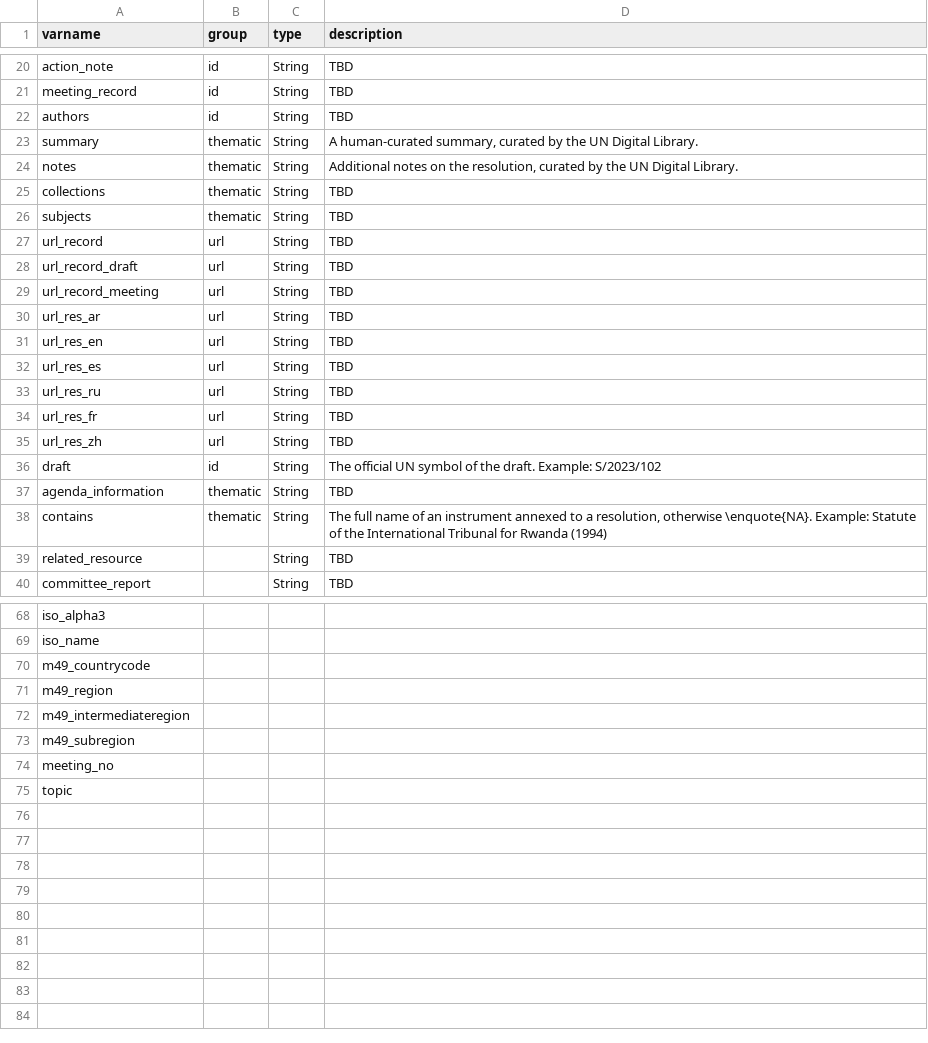
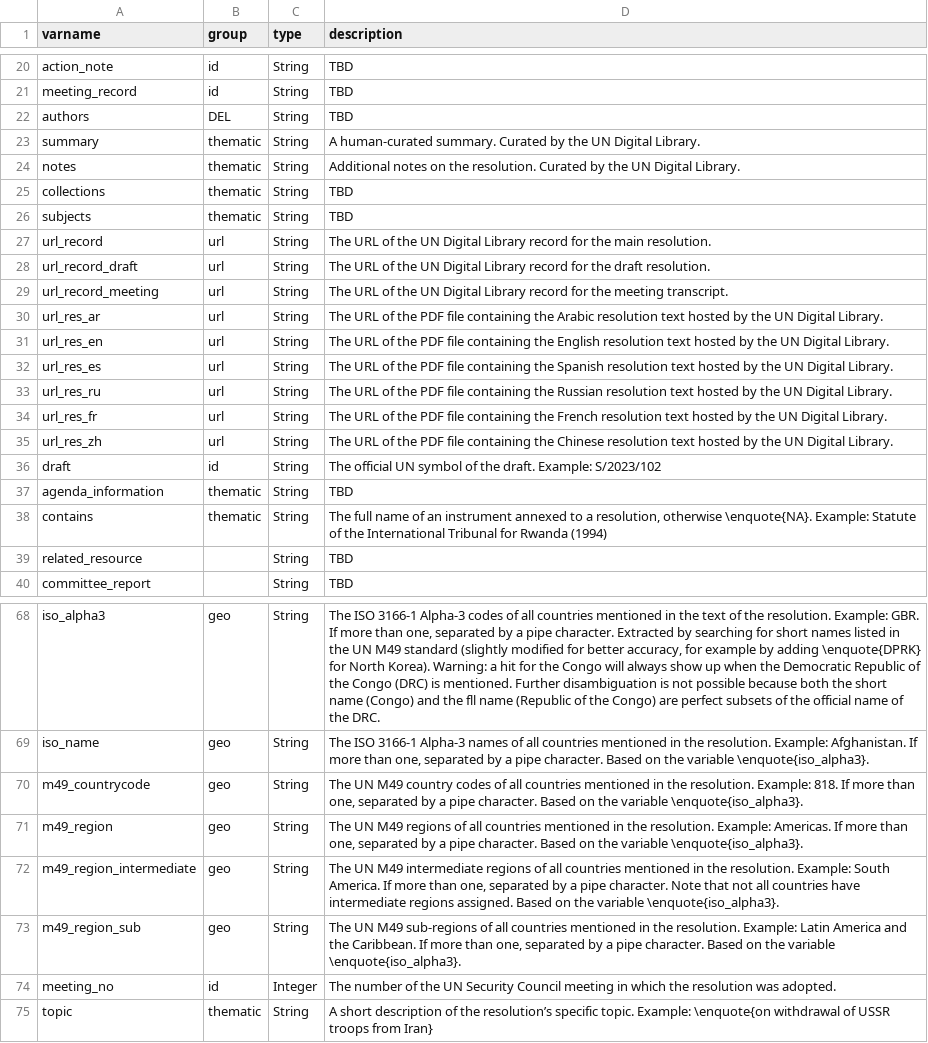
Before and after one commit to SeanFobbe/cr-unsc, a CSV file: data/CR-UNSC_Variables.csv, drawn as a sheet; only a part is shown, gaps mark what is left out; removed rows and columns are numbered as before the commit, all else as after; the diff covers the shown part only; the diff names each change by its address in the sheet, - before the commit and + after, or states it on an @@ line.

```diff
--- a/data/CR-UNSC_Variables.csv
+++ b/data/CR-UNSC_Variables.csv
-B22 (group): id
+B22 (group): DEL
-D23 (description): A human-curated summary, curated by the…
+D23 (description): A human-curated summary. Curated by the…
-D24 (description): …on the resolution, curated by the…
+D24 (description): …on the resolution. Curated by the…
-D27 (description): TBD
+D27 (description): The URL of the UN Digital Library record for the main resolution.
-D28 (description): TBD
+D28 (description): The URL of the UN Digital Library record for the draft resolution.
-D29 (description): TBD
+D29 (description): The URL of the UN Digital Library record for the meeting transcript.
-D30 (description): TBD
+D30 (description): The URL of the PDF file containing the Arabic resolution text hosted by the UN Digital Library.
-D31 (description): TBD
+D31 (description): The URL of the PDF file containing the English resolution text hosted by the UN Digital Library.
-D32 (description): TBD
+D32 (description): The URL of the PDF file containing the Spanish resolution text hosted by the UN Digital Library.
-D33 (description): TBD
+D33 (description): The URL of the PDF file containing the Russian resolution text hosted by the UN Digital Library.
-D34 (description): TBD
+D34 (description): The URL of the PDF file containing the French resolution text hosted by the UN Digital Library.
-D35 (description): TBD
+D35 (description): The URL of the PDF file containing the Chinese resolution text hosted by the UN Digital Library.
-B68:B71 (group): (empty)
+B68:B71 (group): geo
-C68:C71 (type): (empty)
+C68:C71 (type): String
-D68 (description): (empty)
+D68 (description): The ISO 3166-1 Alpha-3 codes of all countries mentioned in the text of the resolution. Example: GBR. If more than one, separated by a pipe character. Extracted by searching for short names listed in the UN M49 standard (slightly modified for better accuracy, for example by adding \enquote{DPRK} for North Korea). Warning: a hit for the Congo will always show up when the Democratic Republic of the Congo (DRC) is mentioned. Further disambiguation is not possible because both the short name (Congo) and the fll name (Republic of the Congo) are perfect subsets of the official name of the DRC.
-D69 (description): (empty)
+D69 (description): The ISO 3166-1 Alpha-3 names of all countries mentioned in the resolution. Example: Afghanistan. If more than one, separated by a pipe character. Based on the variable \enquote{iso_alpha3}.
-D70 (description): (empty)
+D70 (description): The UN M49 country codes of all countries mentioned in the resolution. Example: 818. If more than one, separated by a pipe character. Based on the variable \enquote{iso_alpha3}.
-D71 (description): (empty)
+D71 (description): The UN M49 regions of all countries mentioned in the resolution. Example: Americas. If more than one, separated by a pipe character. Based on the variable \enquote{iso_alpha3}.
-row 72: m49_intermediateregion
-row 73: m49_subregion
+row 72: m49_region_intermediate | geo | String | The UN M49 intermediate regions of all countries mentioned in the resolution. Example: South America. If more than one, separated by a pipe character. Note that not all countries have intermediate regions assigned. Based on the variable \enquote{iso_alpha3}.
+row 73: m49_region_sub | geo | String | The UN M49 sub-regions of all countries mentioned in the resolution. Example: Latin America and the Caribbean. If more than one, separated by a pipe character. Based on the variable \enquote{iso_alpha3}.
-B74 (group): (empty)
+B74 (group): id
-C74 (type): (empty)
+C74 (type): Integer
-D74 (description): (empty)
+D74 (description): The number of the UN Security Council meeting in which the resolution was adopted.
-B75 (group): (empty)
+B75 (group): thematic
-C75 (type): (empty)
+C75 (type): String
-D75 (description): (empty)
+D75 (description): A short description of the resolution’s specific topic. Example: \enquote{on withdrawal of USSR troops from Iran}
```
Also changed, not shown: 42 edited cells elsewhere in this file.
